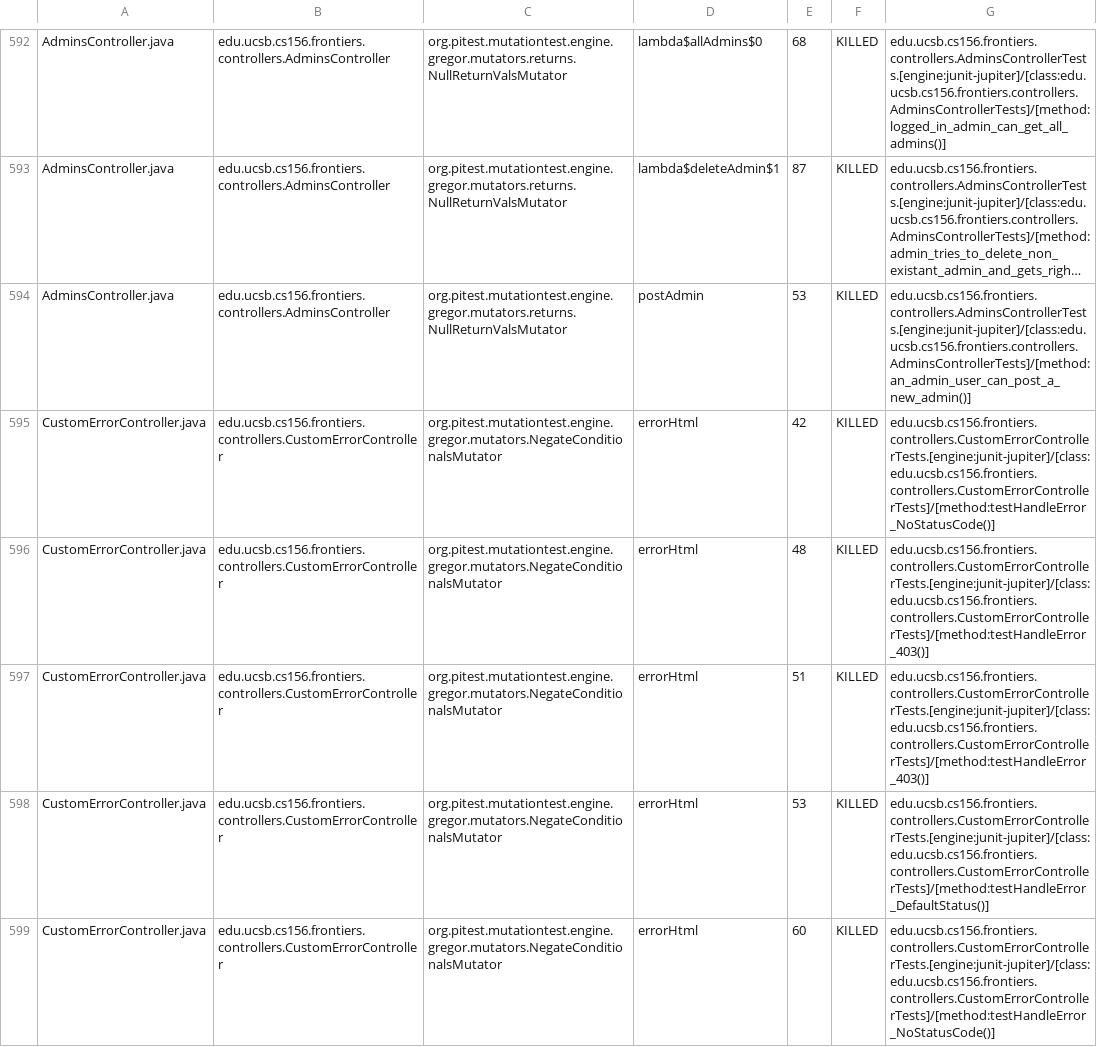
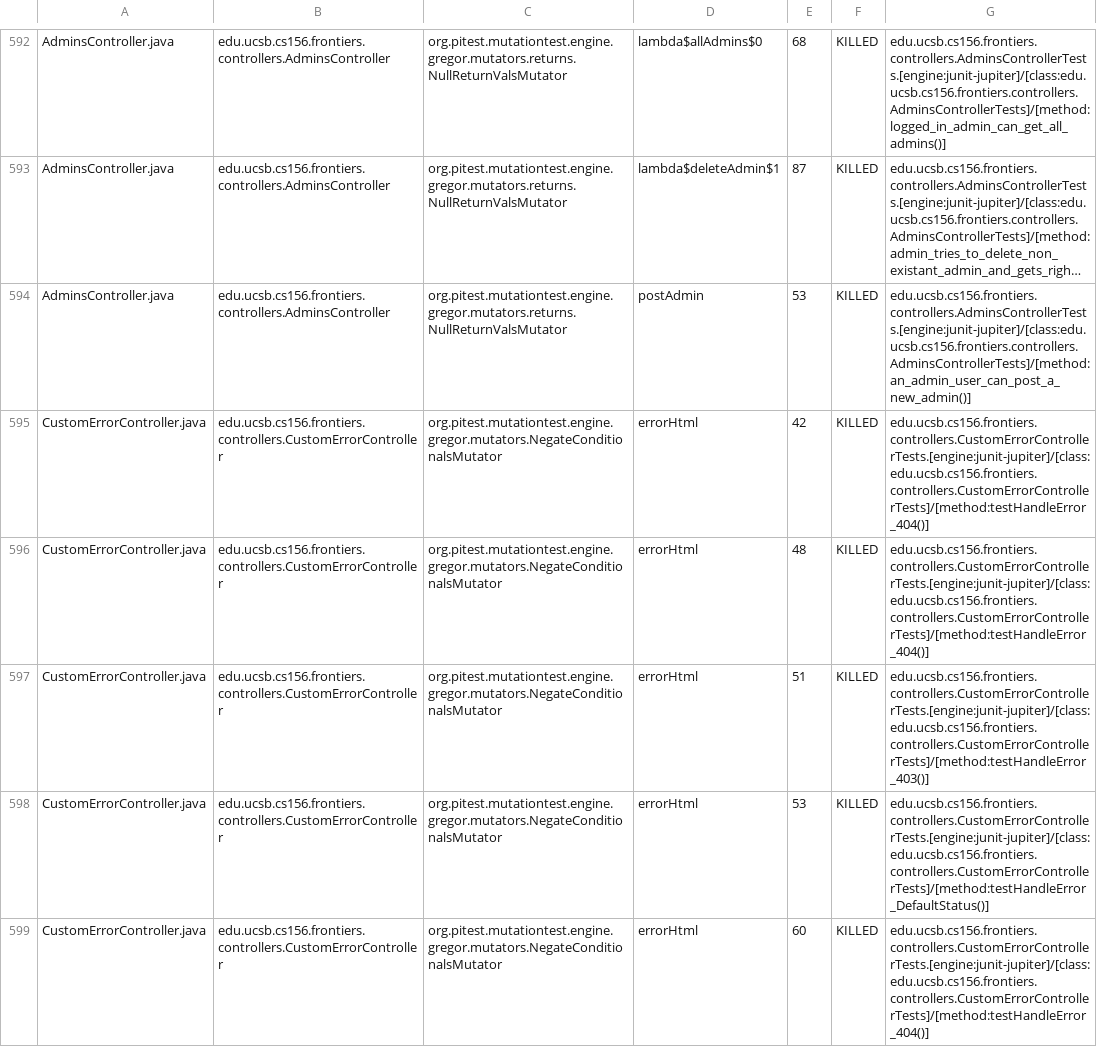
Before and after one commit to Division7/proj-frontiers, a CSV file: pitest/mutations.csv, drawn as a sheet; only a part is shown, gaps mark what is left out; long unchanged cells end in …; the diff covers the shown part only; the diff names each change by its address in the sheet, - before the commit and + after, or states it on an @@ line.

Commit message:
Deploying to gh-pages from @ Division7/proj-frontiers@fe4a188ecf1ee6e47595de5cea214d9b714e6df8 🚀

```diff
--- a/pitest/mutations.csv
+++ b/pitest/mutations.csv
-G595: edu.ucsb.cs156.frontiers.controllers.CustomErrorControllerTests.[engine:junit-jupiter]/[class:edu.ucsb.cs156.frontiers.controllers.CustomErrorControllerTests]/[method:testHandleError_NoStatusCode()]
+G595: edu.ucsb.cs156.frontiers.controllers.CustomErrorControllerTests.[engine:junit-jupiter]/[class:edu.ucsb.cs156.frontiers.controllers.CustomErrorControllerTests]/[method:testHandleError_404()]
-G596: edu.ucsb.cs156.frontiers.controllers.CustomErrorControllerTests.[engine:junit-jupiter]/[class:edu.ucsb.cs156.frontiers.controllers.CustomErrorControllerTests]/[method:testHandleError_403()]
+G596: edu.ucsb.cs156.frontiers.controllers.CustomErrorControllerTests.[engine:junit-jupiter]/[class:edu.ucsb.cs156.frontiers.controllers.CustomErrorControllerTests]/[method:testHandleError_404()]
-G599: edu.ucsb.cs156.frontiers.controllers.CustomErrorControllerTests.[engine:junit-jupiter]/[class:edu.ucsb.cs156.frontiers.controllers.CustomErrorControllerTests]/[method:testHandleError_NoStatusCode()]
+G599: edu.ucsb.cs156.frontiers.controllers.CustomErrorControllerTests.[engine:junit-jupiter]/[class:edu.ucsb.cs156.frontiers.controllers.CustomErrorControllerTests]/[method:testHandleError_404()]
```
Also changed, not shown: 1 added row, 1 removed row and 59 edited cells elsewhere in this file, 50 other files.
